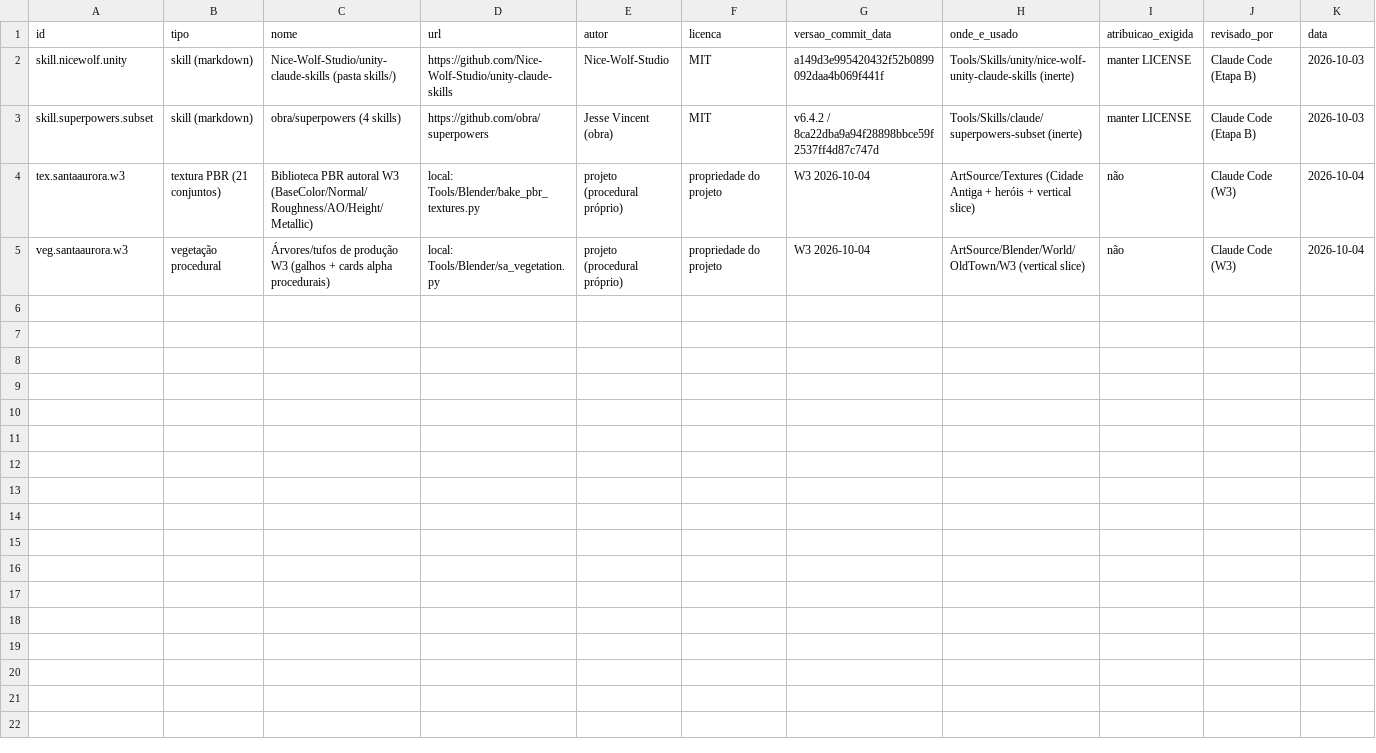
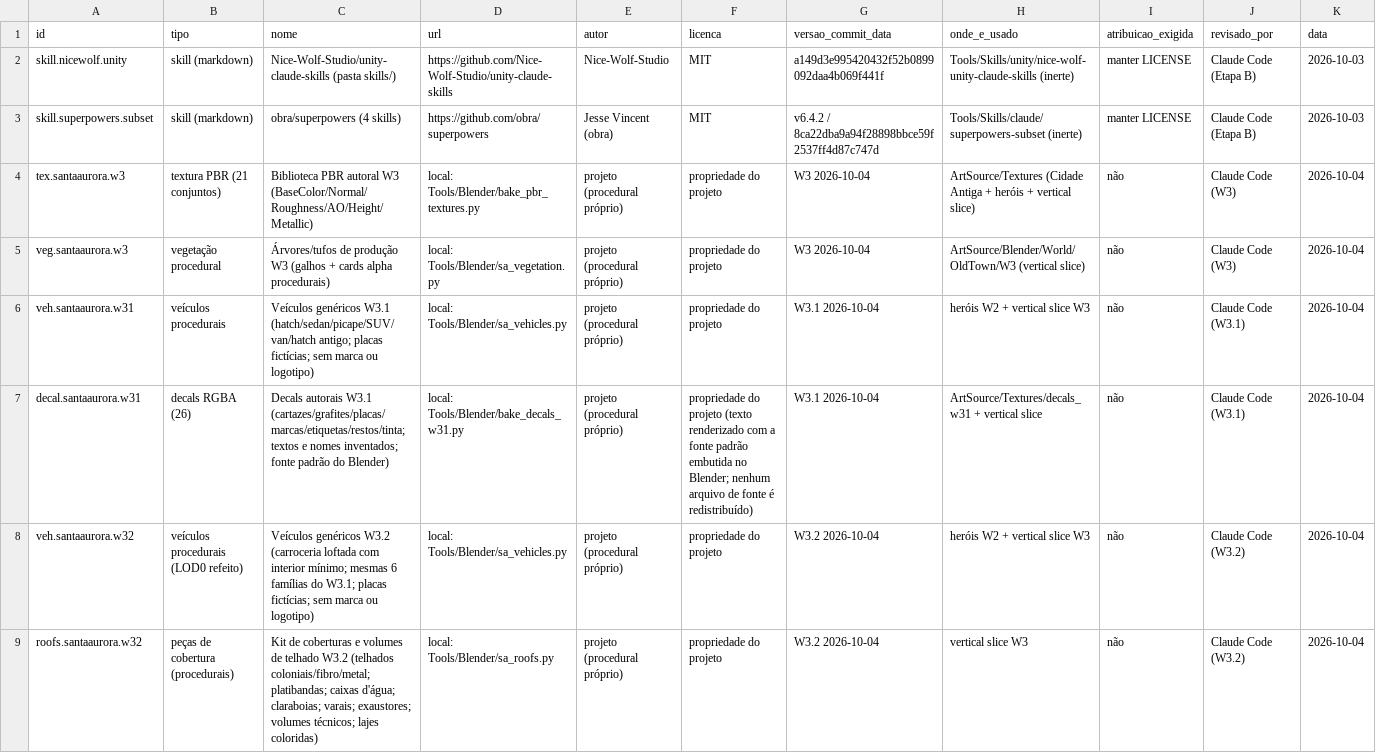
Before and after one commit to sergiomrge-tech/Simulador-predial, a CSV file: Tools/Skills/asset_license_registry.csv, drawn as a sheet.

```diff
--- a/Tools/Skills/asset_license_registry.csv
+++ b/Tools/Skills/asset_license_registry.csv
@@ -5 +5,5 @@ tex.santaaurora.w3,textura PBR (21 conjuntos),Biblioteca PBR autoral W3 (BaseCol
 veg.santaaurora.w3,vegetação procedural,Árvores/tufos de produção W3 (galhos + cards alpha procedurais),local: Tools/Blender/sa_vegetation.py,projeto (procedural próprio),propriedade do projeto,W3 2026-10-04,ArtSource/Blender/World/OldTown/W3 (vertical slice),não,Claude Code (W3),2026-10-04
+veh.santaaurora.w31,veículos procedurais,Veículos genéricos W3.1 (hatch/sedan/picape/SUV/van/hatch antigo; placas fictícias; sem marca ou logotipo),local: Tools/Blender/sa_vehicles.py,projeto (procedural próprio),propriedade do projeto,W3.1 2026-10-04,heróis W2 + vertical slice W3,não,Claude Code (W3.1),2026-10-04
+decal.santaaurora.w31,decals RGBA (26),Decals autorais W3.1 (cartazes/grafites/placas/marcas/etiquetas/restos/tinta; textos e nomes inventados; fonte padrão do Blender),local: Tools/Blender/bake_decals_w31.py,projeto (procedural próprio),propriedade do projeto (texto renderizado com a fonte padrão embutida no Blender; nenhum arquivo de fonte é redistribuído),W3.1 2026-10-04,ArtSource/Textures/decals_w31 + vertical slice,não,Claude Code (W3.1),2026-10-04
+veh.santaaurora.w32,veículos procedurais (LOD0 refeito),Veículos genéricos W3.2 (carroceria loftada com interior mínimo; mesmas 6 famílias do W3.1; placas fictícias; sem marca ou logotipo),local: Tools/Blender/sa_vehicles.py,projeto (procedural próprio),propriedade do projeto,W3.2 2026-10-04,heróis W2 + vertical slice W3,não,Claude Code (W3.2),2026-10-04
+roofs.santaaurora.w32,peças de cobertura (procedurais),Kit de coberturas e volumes de telhado W3.2 (telhados coloniais/fibro/metal; platibandas; caixas d'água; claraboias; varais; exaustores; volumes técnicos; lajes coloridas),local: Tools/Blender/sa_roofs.py,projeto (procedural próprio),propriedade do projeto,W3.2 2026-10-04,vertical slice W3,não,Claude Code (W3.2),2026-10-04
```
Also changed, not shown: 57 other files.
